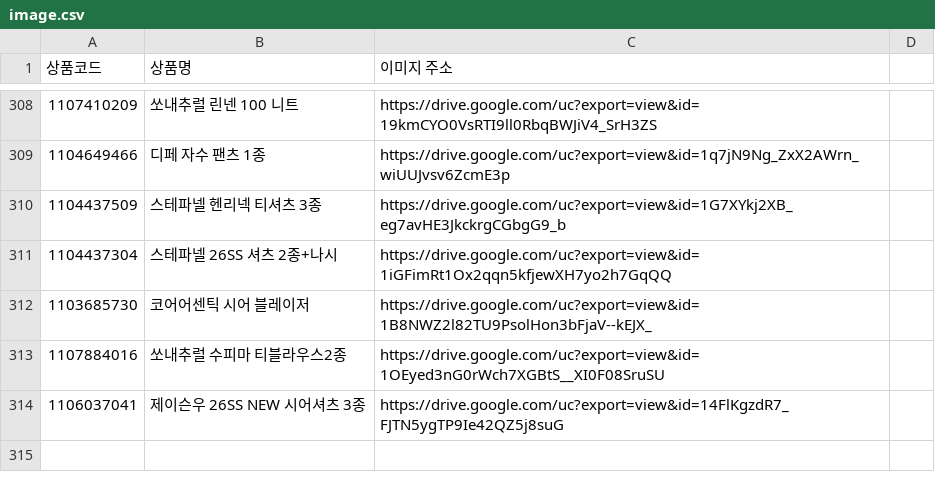
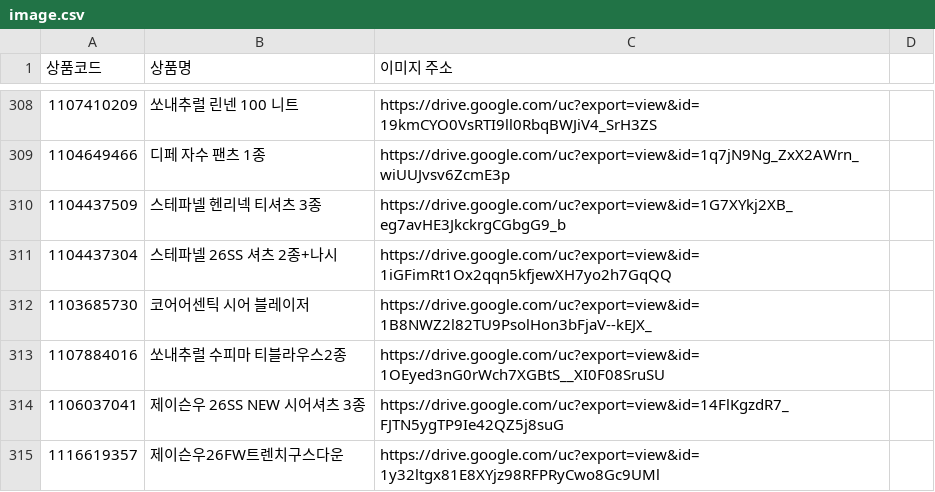
Before and after one commit to poodingcake-hue/GSMOBILE, a CSV file: data/image.csv, drawn as a sheet; only a part is shown, gaps mark what is left out; the diff names each change by its address in the sheet, - before the commit and + after, or states it on an @@ line.

Commit message:
deploy: 1bfcf1eafd352a152835dddc527e86ae6669f983

```diff
--- a/data/image.csv
+++ b/data/image.csv
+row 315: 1116619357 | 제이슨우26FW트렌치구스다운 | https://drive.google.com/uc?export=view&id=1y32ltgx81E8XYjz98RFPRyCwo8Gc9UMl
```
